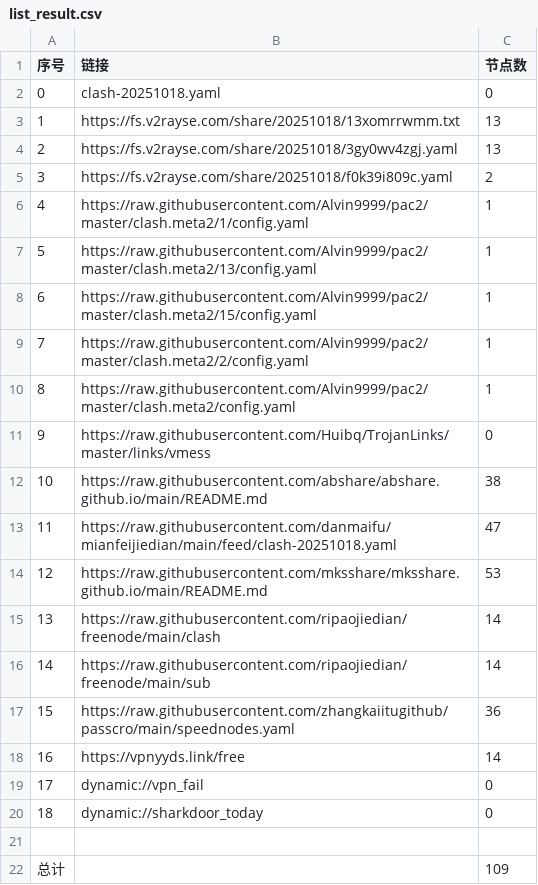
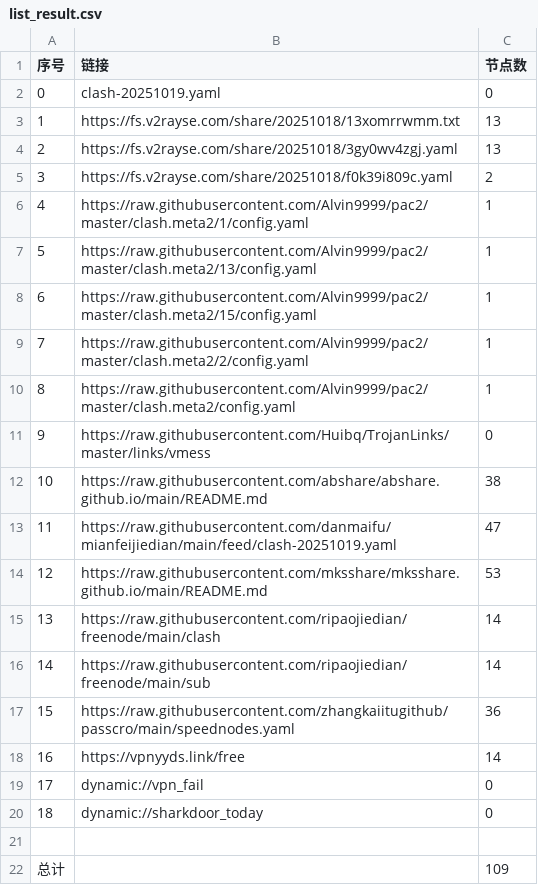
Before and after one commit to greatcoolge/NoMoreWalls, a CSV file: list_result.csv, drawn as a sheet.

```diff
--- a/list_result.csv
+++ b/list_result.csv
@@ -1,3 +1,3 @@
 序号,链接,节点数
-0,clash-20251018.yaml,0
+0,clash-20251019.yaml,0
 1,https://fs.v2rayse.com/share/20251018/13xomrrwmm.txt,13
@@ -12,3 +12,3 @@
 10,https://raw.githubusercontent.com/abshare/abshare.github.io/main/README.md,38
-11,https://raw.githubusercontent.com/danmaifu/mianfeijiedian/main/feed/clash-20251018.yaml,47
+11,https://raw.githubusercontent.com/danmaifu/mianfeijiedian/main/feed/clash-20251019.yaml,47
 12,https://raw.githubusercontent.com/mksshare/mksshare.github.io/main/README.md,53
```
Also changed, not shown: 4 other files.
